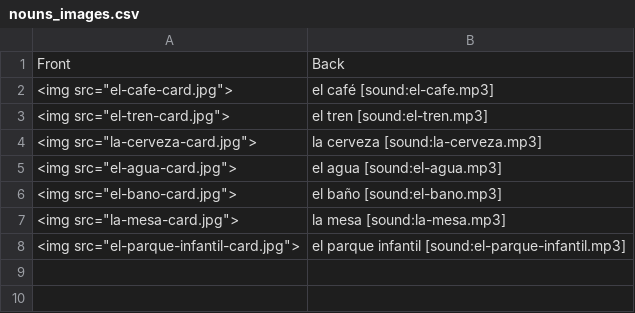
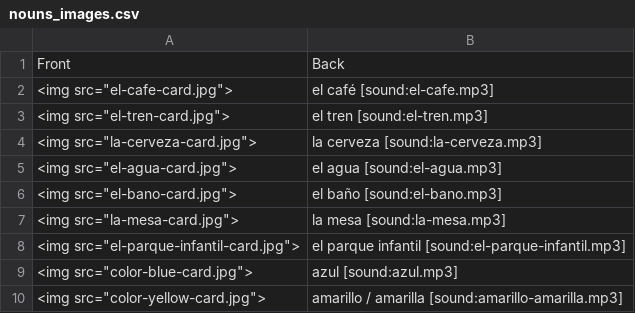
Before and after one commit to gregagi/language-learning, a CSV file: spanish/nouns_images.csv, drawn as a sheet; the diff names each change by its address in the sheet, - before the commit and + after, or states it on an @@ line.

```diff
--- a/spanish/nouns_images.csv
+++ b/spanish/nouns_images.csv
+row 9: <img src="color-blue-card.jpg"> | azul [sound:azul.mp3]
+row 10: <img src="color-yellow-card.jpg"> | amarillo / amarilla [sound:amarillo-amarilla.mp3]
```
Also changed, not shown: spanish/images/nouns_image_prompts.csv, 16 other files.
